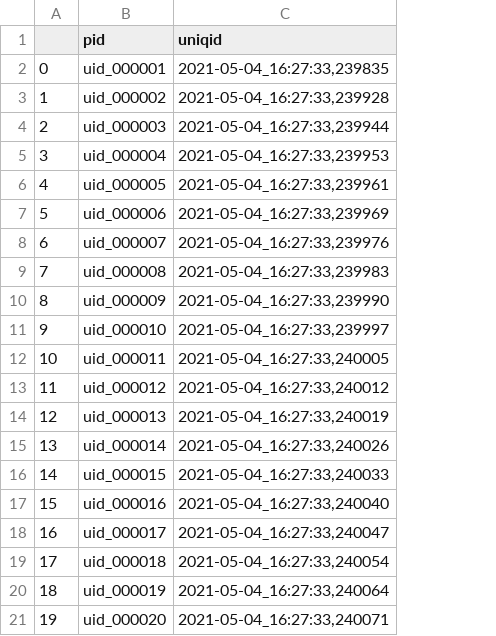
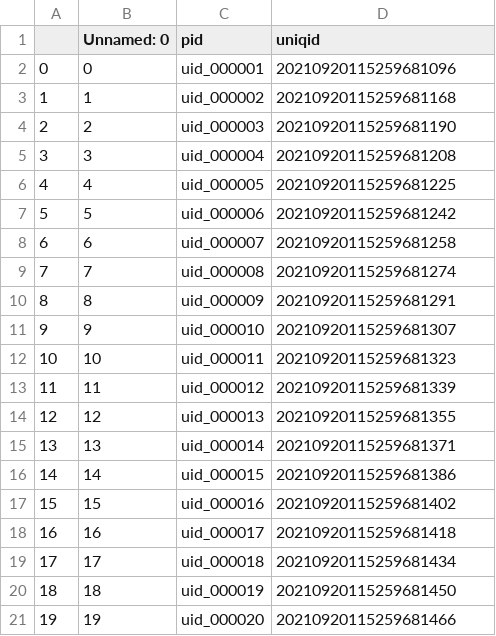
Before and after one commit to ejp-rd-vp/CDE-semantic-model-implementations, a CSV file: YARRRML_Transform_Templates/csv/disease_progression.csv, drawn as a sheet; addresses are those after the commit; the diff names each change by its address in the sheet, - before the commit and + after, or states it on an @@ line.

```diff
--- a/YARRRML_Transform_Templates/csv/disease_progression.csv
+++ b/YARRRML_Transform_Templates/csv/disease_progression.csv
+column B (Unnamed: 0), rows 2-21: 0 | 1 | 2 | 3 | 4 | 5 | 6 | 7 | 8 | 9 | 10 | 11 | 12 | 13 | 14 | 15 | 16 | 17 | 18 | 19
-D2 (uniqid): 2021-05-04_16:27:33,239835
+D2 (uniqid): 20210920115259681096
-D3 (uniqid): 2021-05-04_16:27:33,239928
+D3 (uniqid): 20210920115259681168
-D4 (uniqid): 2021-05-04_16:27:33,239944
+D4 (uniqid): 20210920115259681190
-D5 (uniqid): 2021-05-04_16:27:33,239953
+D5 (uniqid): 20210920115259681208
-D6 (uniqid): 2021-05-04_16:27:33,239961
+D6 (uniqid): 20210920115259681225
-D7 (uniqid): 2021-05-04_16:27:33,239969
+D7 (uniqid): 20210920115259681242
-D8 (uniqid): 2021-05-04_16:27:33,239976
+D8 (uniqid): 20210920115259681258
-D9 (uniqid): 2021-05-04_16:27:33,239983
+D9 (uniqid): 20210920115259681274
-D10 (uniqid): 2021-05-04_16:27:33,239990
+D10 (uniqid): 20210920115259681291
-D11 (uniqid): 2021-05-04_16:27:33,239997
+D11 (uniqid): 20210920115259681307
-D12 (uniqid): 2021-05-04_16:27:33,240005
+D12 (uniqid): 20210920115259681323
-D13 (uniqid): 2021-05-04_16:27:33,240012
+D13 (uniqid): 20210920115259681339
-D14 (uniqid): 2021-05-04_16:27:33,240019
+D14 (uniqid): 20210920115259681355
-D15 (uniqid): 2021-05-04_16:27:33,240026
+D15 (uniqid): 20210920115259681371
-D16 (uniqid): 2021-05-04_16:27:33,240033
+D16 (uniqid): 20210920115259681386
-D17 (uniqid): 2021-05-04_16:27:33,240040
+D17 (uniqid): 20210920115259681402
-D18 (uniqid): 2021-05-04_16:27:33,240047
+D18 (uniqid): 20210920115259681418
-D19 (uniqid): 2021-05-04_16:27:33,240054
+D19 (uniqid): 20210920115259681434
-D20 (uniqid): 2021-05-04_16:27:33,240064
+D20 (uniqid): 20210920115259681450
-D21 (uniqid): 2021-05-04_16:27:33,240071
+D21 (uniqid): 20210920115259681466
```
Also changed, not shown: YARRRML_Transform_Templates/csv/body_measurement.csv, YARRRML_Transform_Templates/csv/disability.csv, 11 other files.
